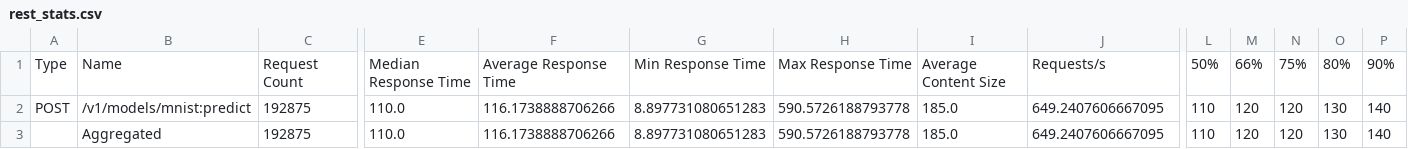
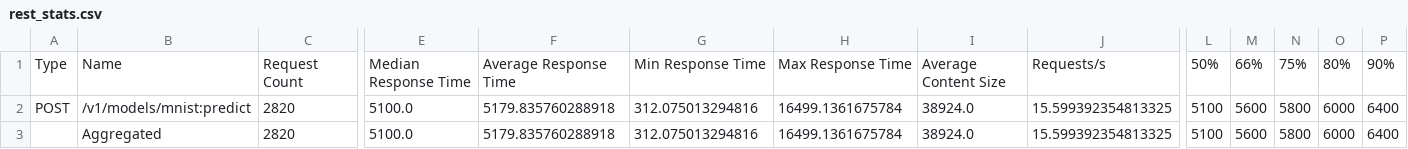
Before and after one commit to dmuiruri/inference, a CSV file: client_locust/rest_stats.csv, drawn as a sheet; only a part is shown, gaps mark what is left out; the diff covers the shown part only; the diff names each change by its address in the sheet, - before the commit and + after, or states it on an @@ line.

Commit message:
Refactored to separate single and batch rest operations

```diff
--- a/client_locust/rest_stats.csv
+++ b/client_locust/rest_stats.csv
-C2:C3: 192875
+C2:C3: 2820
-E2:E3: 110.0
+E2:E3: 5100.0
-F2:F3: 116.1738888706266
+F2:F3: 5179.835760288918
-G2:G3: 8.897731080651283
+G2:G3: 312.075013294816
-H2:H3: 590.5726188793778
+H2:H3: 16499.1361675784
-I2:I3: 185.0
+I2:I3: 38924.0
-J2:J3: 649.2407606667095
+J2:J3: 15.599392354813325
-L2:L3: 110
+L2:L3: 5100
-M2:M3: 120
+M2:M3: 5600
-N2:N3: 120
+N2:N3: 5800
-O2:O3: 130
+O2:O3: 6000
-P2:P3: 140
+P2:P3: 6400
```
Also changed, not shown: 12 edited cells elsewhere in this file, 5 other files.
